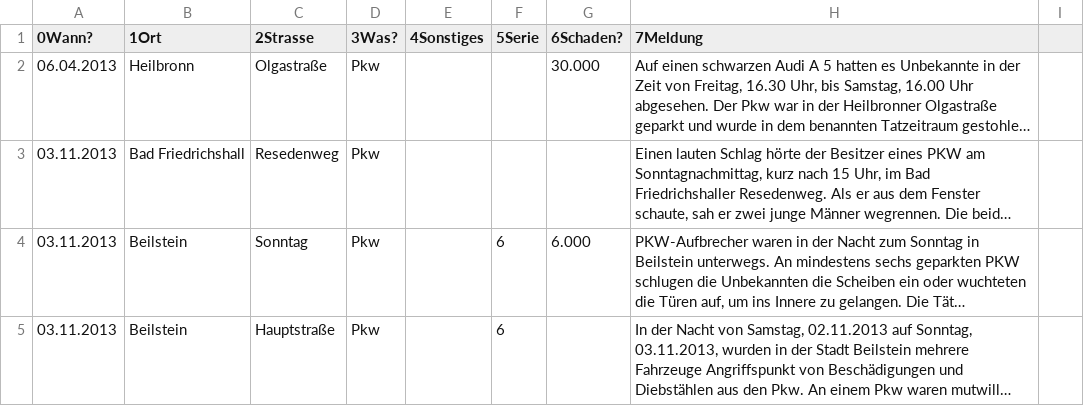
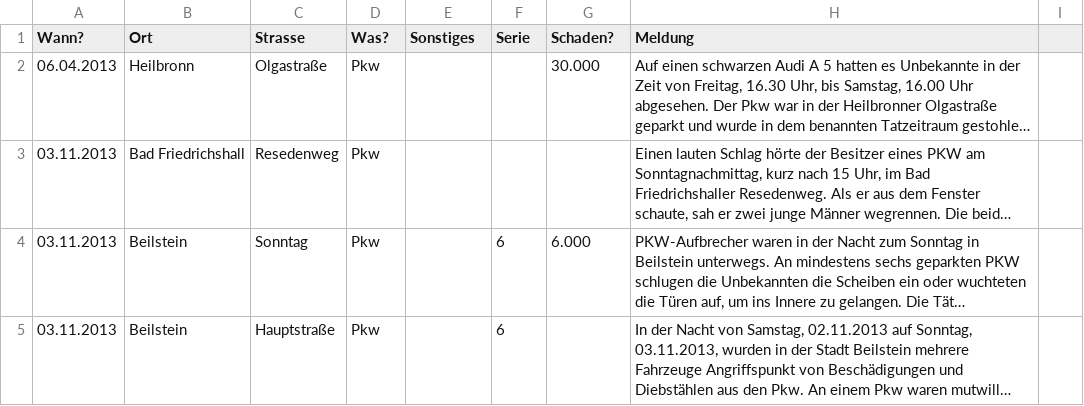
Before and after one commit to opendata-heilbronn/crimemap, a CSV file: converter/Statistik_Kriminalitaet_Autoaufbrueche.csv, drawn as a sheet; only a part is shown; long unchanged cells end in …; the diff names each change by its address in the sheet, - before the commit and + after, or states it on an @@ line.

```diff
--- a/converter/Statistik_Kriminalitaet_Autoaufbrueche.csv
+++ b/converter/Statistik_Kriminalitaet_Autoaufbrueche.csv
-A1: 0Wann?
+A1: Wann?
-B1: 1Ort
+B1: Ort
-C1: 2Strasse
+C1: Strasse
-D1: 3Was?
+D1: Was?
-E1: 4Sonstiges
+E1: Sonstiges
-F1: 5Serie
+F1: Serie
-G1: 6Schaden?
+G1: Schaden?
-H1: 7Meldung
+H1: Meldung
```
Also changed, not shown: converter/Statistik_Kriminalitaet_Einbrueche.csv, 3 other files.
